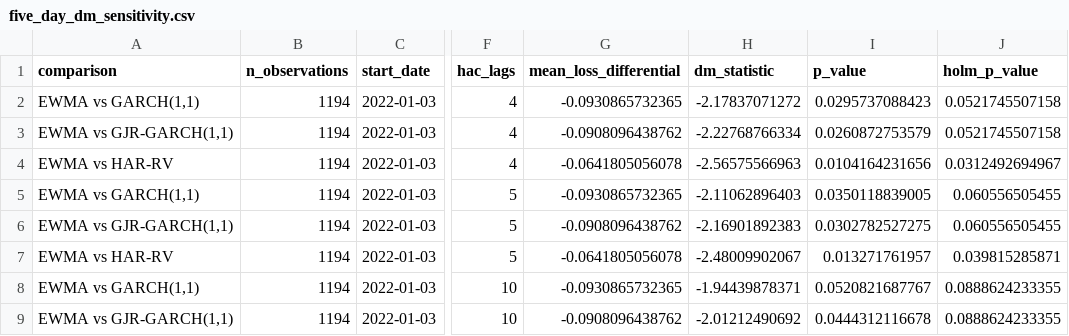
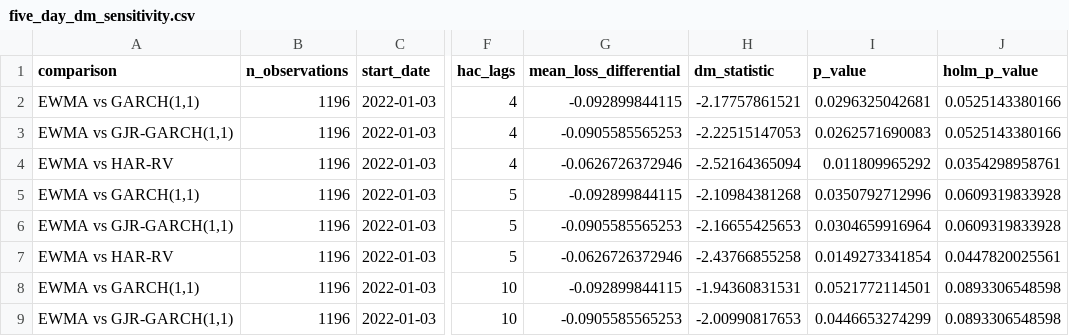
Before and after one commit to quantababy/VolatilityForge, a CSV file: reports/five_day_dm_sensitivity.csv, drawn as a sheet; only a part is shown, gaps mark what is left out; the diff covers the shown part only; the diff names each change by its address in the sheet, - before the commit and + after, or states it on an @@ line.

Commit message:
feat: add prospective volatility forecasts

```diff
--- a/reports/five_day_dm_sensitivity.csv
+++ b/reports/five_day_dm_sensitivity.csv
-B2:B9 (n_observations): 1194
+B2:B9 (n_observations): 1196
-G2 (mean_loss_differential): -0.0930865732365
+G2 (mean_loss_differential): -0.092899844115
-H2 (dm_statistic): -2.17837071272
+H2 (dm_statistic): -2.17757861521
-I2 (p_value): 0.0295737088423
+I2 (p_value): 0.0296325042681
-J2:J3 (holm_p_value): 0.0521745507158
+J2:J3 (holm_p_value): 0.0525143380166
-G3 (mean_loss_differential): -0.0908096438762
+G3 (mean_loss_differential): -0.0905585565253
-H3 (dm_statistic): -2.22768766334
+H3 (dm_statistic): -2.22515147053
-I3 (p_value): 0.0260872753579
+I3 (p_value): 0.0262571690083
-G4 (mean_loss_differential): -0.0641805056078
+G4 (mean_loss_differential): -0.0626726372946
-H4 (dm_statistic): -2.56575566963
+H4 (dm_statistic): -2.52164365094
-I4 (p_value): 0.0104164231656
+I4 (p_value): 0.011809965292
-J4 (holm_p_value): 0.0312492694967
+J4 (holm_p_value): 0.0354298958761
-G5 (mean_loss_differential): -0.0930865732365
+G5 (mean_loss_differential): -0.092899844115
-H5 (dm_statistic): -2.11062896403
+H5 (dm_statistic): -2.10984381268
-I5 (p_value): 0.0350118839005
+I5 (p_value): 0.0350792712996
-J5:J6 (holm_p_value): 0.060556505455
+J5:J6 (holm_p_value): 0.0609319833928
-G6 (mean_loss_differential): -0.0908096438762
+G6 (mean_loss_differential): -0.0905585565253
-H6 (dm_statistic): -2.16901892383
+H6 (dm_statistic): -2.16655425653
-I6 (p_value): 0.0302782527275
+I6 (p_value): 0.0304659916964
-G7 (mean_loss_differential): -0.0641805056078
+G7 (mean_loss_differential): -0.0626726372946
-H7 (dm_statistic): -2.48009902067
+H7 (dm_statistic): -2.43766855258
-I7 (p_value): 0.013271761957
+I7 (p_value): 0.0149273341854
-J7 (holm_p_value): 0.039815285871
+J7 (holm_p_value): 0.0447820025561
-G8 (mean_loss_differential): -0.0930865732365
+G8 (mean_loss_differential): -0.092899844115
-H8 (dm_statistic): -1.94439878371
+H8 (dm_statistic): -1.94360831531
-I8 (p_value): 0.0520821687767
+I8 (p_value): 0.0521772114501
-J8:J9 (holm_p_value): 0.0888624233355
+J8:J9 (holm_p_value): 0.0893306548598
-G9 (mean_loss_differential): -0.0908096438762
+G9 (mean_loss_differential): -0.0905585565253
-H9 (dm_statistic): -2.01212490692
+H9 (dm_statistic): -2.00990817653
-I9 (p_value): 0.0444312116678
+I9 (p_value): 0.0446653274299
```
Also changed, not shown: 20 edited cells elsewhere in this file, reports/five_day_model_comparison.csv, 11 other files.
